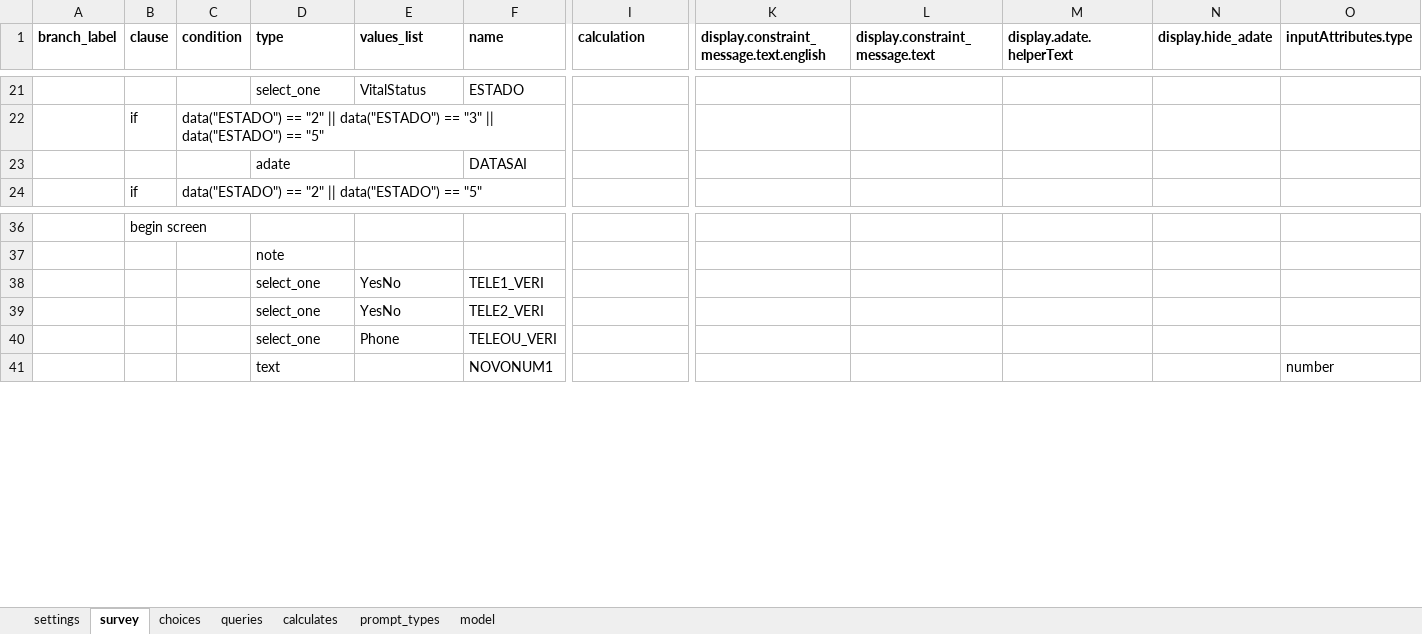
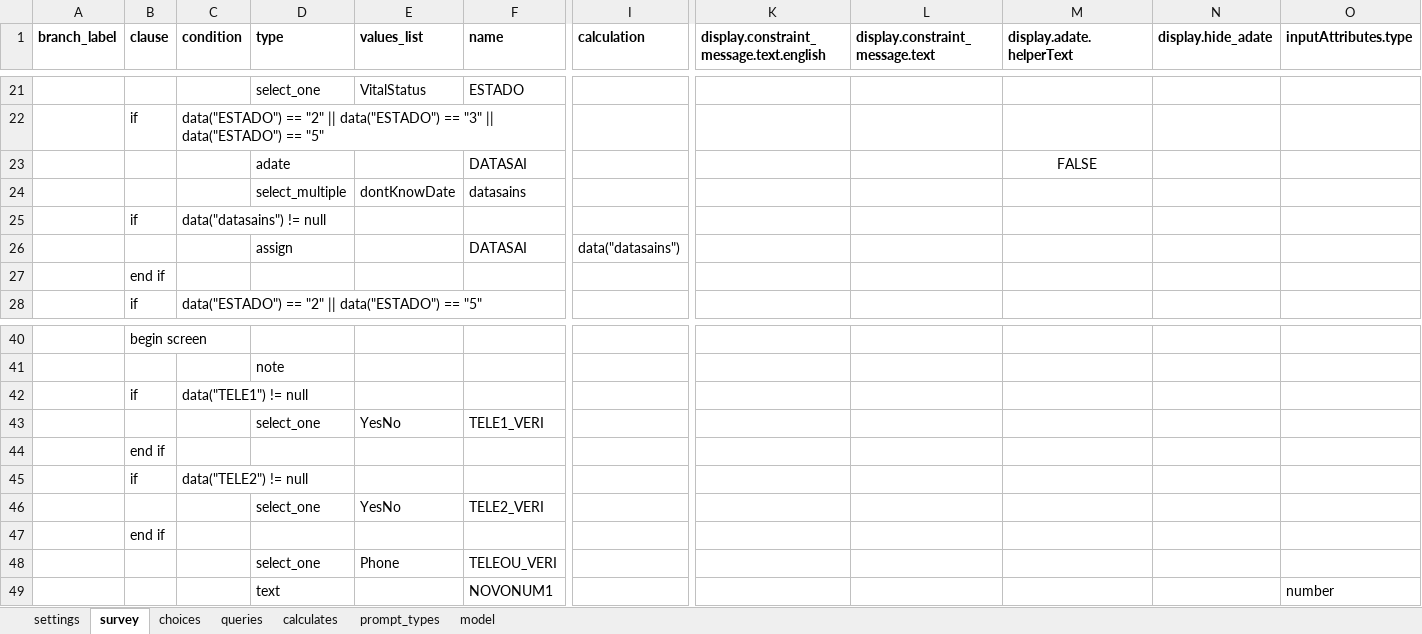
Before and after one commit to sarahstou/MASKCOVID, an Excel workbook: app/config/tables/MASKINCL/Forms/MASKINCL/MASKINCL.xlsx, sheet survey, drawn as a sheet; only a part is shown, gaps mark what is left out; values as stored, in another font and other column widths than the file's, no borders; rows hold the shown columns only; the diff names each change by its address in the sheet, - before the commit and + after, or states it on an @@ line.

```diff
--- a/app/config/tables/MASKINCL/Forms/MASKINCL/MASKINCL.xlsx (sheet survey)
+++ b/app/config/tables/MASKINCL/Forms/MASKINCL/MASKINCL.xlsx (sheet survey)
-M23 (display.adate.helperText): (empty)
+M23 (display.adate.helperText): FALSE
+row 24:  |  |  | select_multiple | dontKnowDate | datasains
+row 25:  | if | data("datasains") != null
+row 26:  |  |  | assign |  | DATASAI | data("datasains")
+row 27:  | end if
+row 42:  | if | data("TELE1") != null
+row 44:  | end if
+row 45:  | if | data("TELE2") != null
+row 47:  | end if
```
Also changed, not shown: sheet choices, sheet model, 2 other files.
